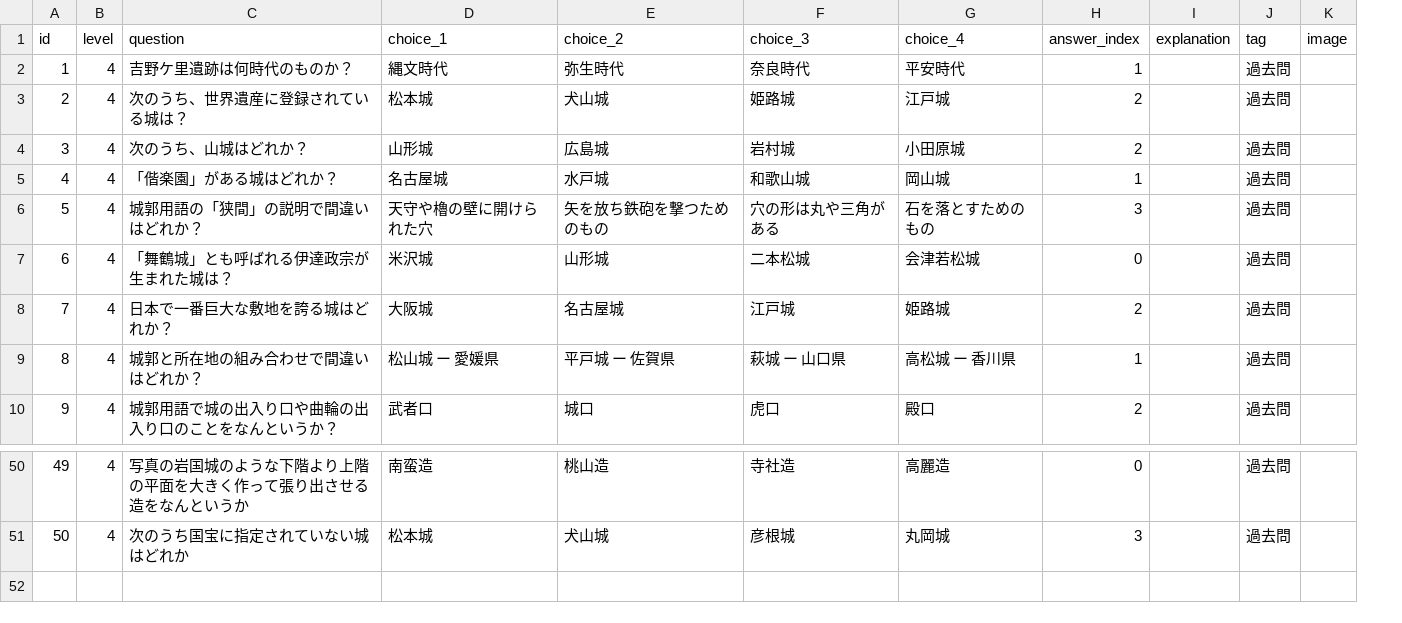
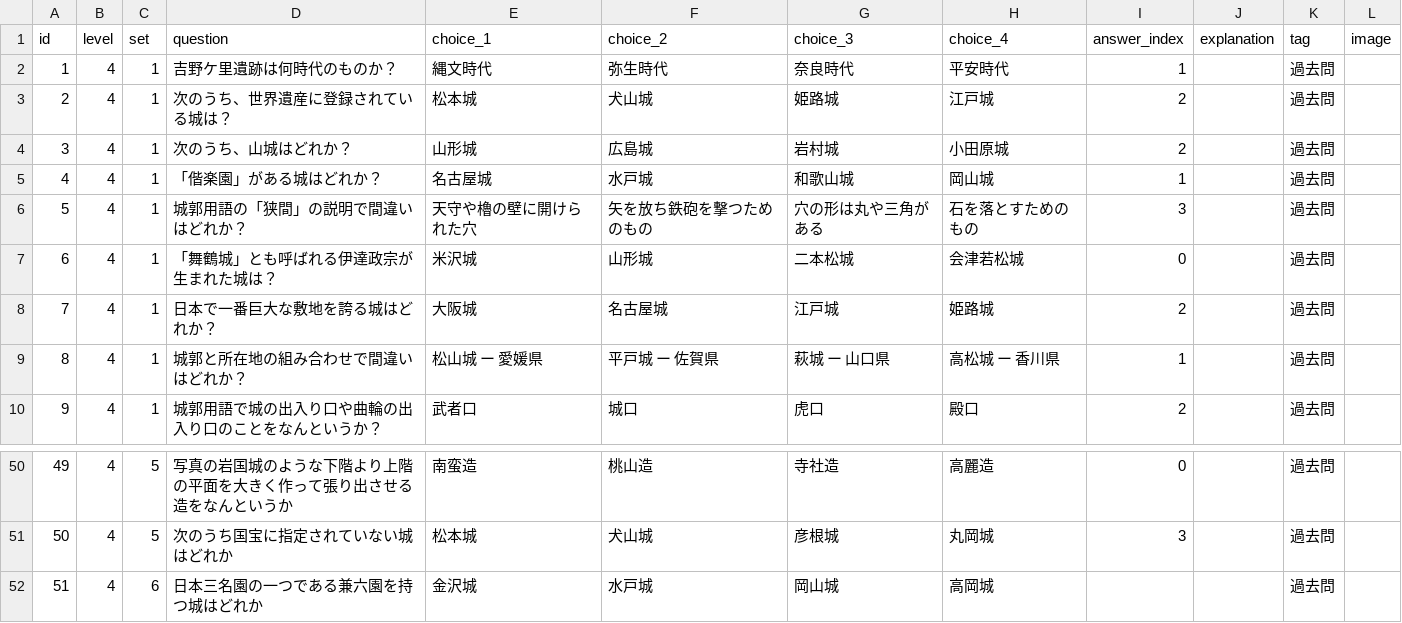
Before and after one commit to ichisak/japanese_castle_quiz, a CSV file: assets/data/quiz_data.csv, drawn as a sheet; only a part is shown, gaps mark what is left out; the diff names each change by its address in the sheet, - before the commit and + after, or states it on an @@ line.

```diff
--- a/assets/data/quiz_data.csv
+++ b/assets/data/quiz_data.csv
+column C (set), rows 2-10: all 1; rows 50-51: 5 | 5
+row 52: 51 | 4 | 6 | 日本三名園の一つである兼六園を持つ城はどれか | 金沢城 | 水戸城 | 岡山城 | 高岡城 |  |  | 過去問
```
Also changed, not shown: 13 other files.
